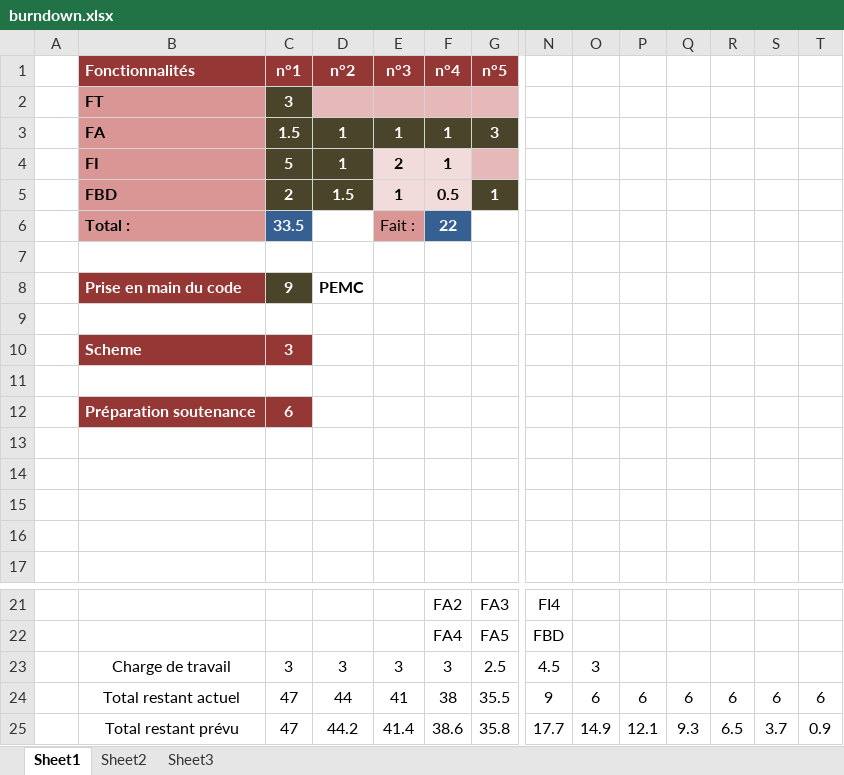
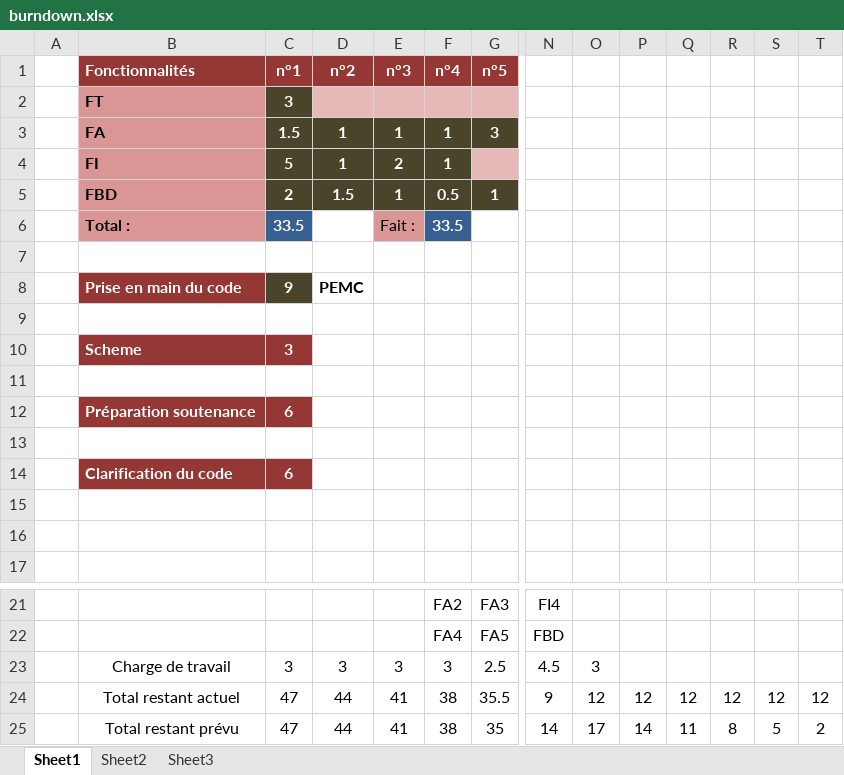
Before and after one commit to martin-heusse/echop, an Excel workbook: burndown.xlsx, sheet Sheet1, drawn as a sheet; only a part is shown, gaps mark what is left out; values as stored, in another font and other column widths than the file's, no borders; charts and pictures and table styles not drawn; removed rows and columns are numbered as before the commit, all else as after; rows hold the shown columns only; the diff names each change by its address in the sheet, - before the commit and + after, or states it on an @@ line.

```diff
--- a/burndown.xlsx (sheet Sheet1)
+++ b/burndown.xlsx (sheet Sheet1)
@@ E4:F5 fill: #F2DCDB → #4A452A, text colour: black → #FFFFFF @@
-F6 (n°4): 22
+F6 (n°4): 33.5
-row 14: (empty)
+row 14:  | Clarification du code | 6
-B14:C14 fill: none
+B14:C14 fill: #953735
-O24: 6
+O24: 12
-P24: 6
+P24: 12
-Q24: 6
+Q24: 12
-R24: 6
+R24: 12
-S24: 6
+S24: 12
-T24: 6
+T24: 12
-row 25:  | Total restant prévu | 47 | 44.2 | 41.4 | 38.6 | 35.8 | 17.7 | 14.9 | 12.1 | 9.3 | 6.5 | 3.7 | 0.9
+row 25:  | Total restant prévu | 47 | 44 | 41 | 38 | 35 | 14 | 17 | 14 | 11 | 8 | 5 | 2
```
Also changed, not shown: charts or pictures, 2 other files.
